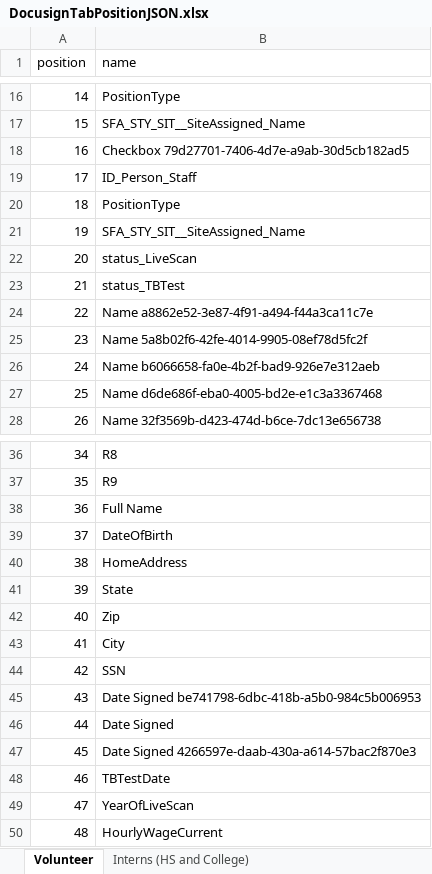
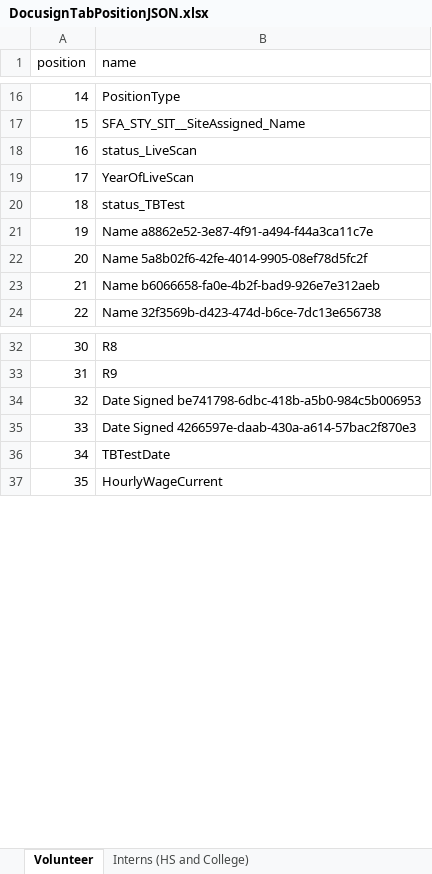
Before and after one commit to aim-high/Filemaker-Docusign-Integration, an Excel workbook: DocusignTabPositionJSON.xlsx, sheet Volunteer, drawn as a sheet; only a part is shown, gaps mark what is left out; values as stored, in another font and other column widths than the file's, no borders; removed rows and columns are numbered as before the commit, all else as after; the diff names each change by its address in the sheet, - before the commit and + after, or states it on an @@ line.

Commit message:
Update DocusignTabPositionJSON.xlsx

```diff
--- a/DocusignTabPositionJSON.xlsx (sheet Volunteer)
+++ b/DocusignTabPositionJSON.xlsx (sheet Volunteer)
-row 18: 16 | Checkbox 79d27701-7406-4d7e-a9ab-30d5cb182ad5
-row 19: 17 | ID_Person_Staff
-row 20: 18 | PositionType
-row 21: 19 | SFA_STY_SIT__SiteAssigned_Name
@@ column A (position) renumbered between rows 18 and 37 @@
@@ row 49 moved to row 19: 17 @@
-row 27: 25 | Name d6de686f-eba0-4005-bd2e-e1c3a3367468
-row 38: 36 | Full Name
-row 39: 37 | DateOfBirth
-row 40: 38 | HomeAddress
-row 41: 39 | State
-row 42: 40 | Zip
-row 43: 41 | City
-row 44: 42 | SSN
-row 46: 44 | Date Signed
```
